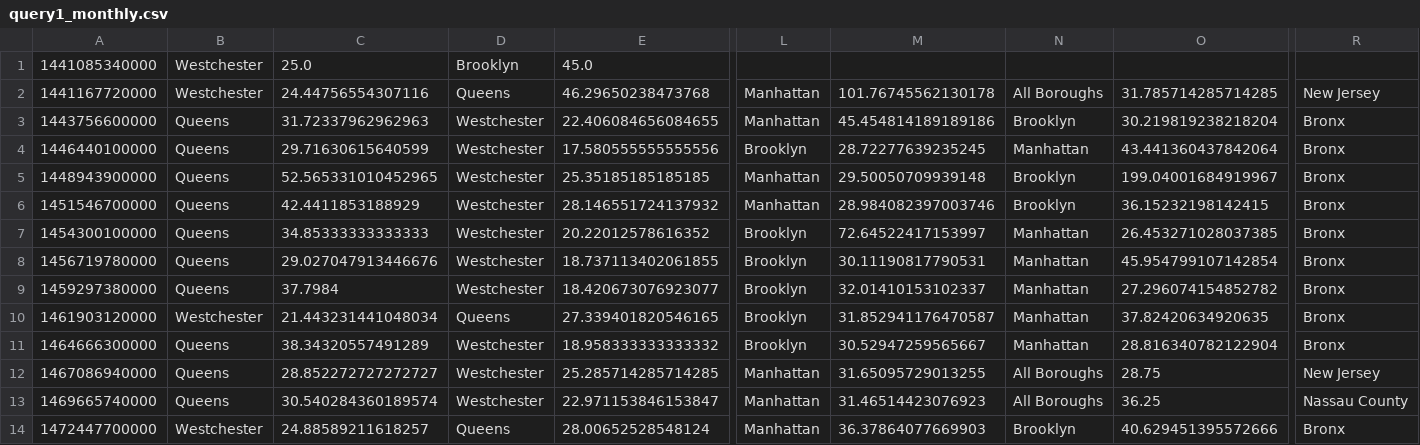
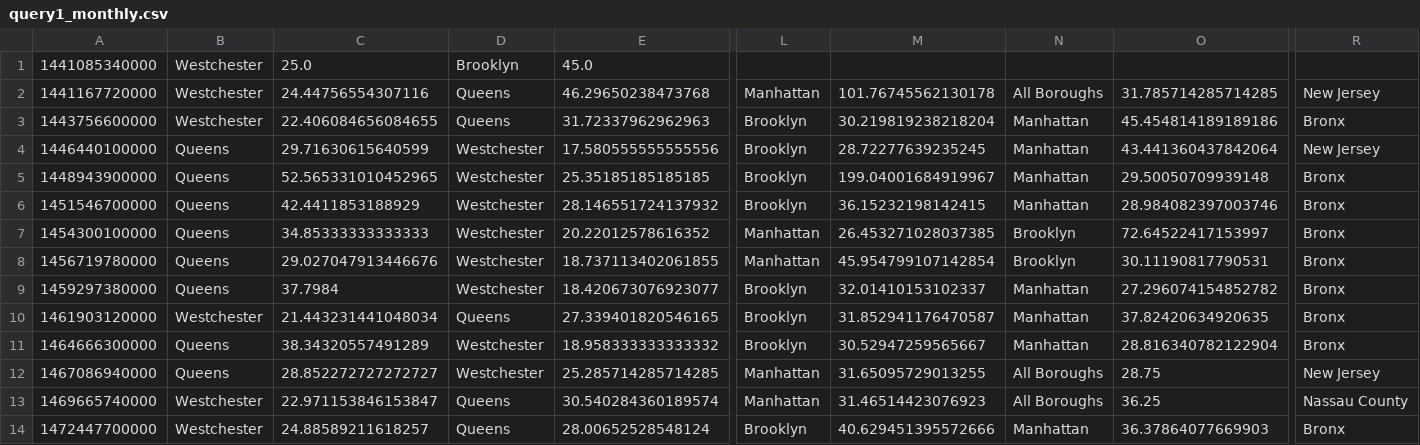
Before and after one commit to fmarino-412/SABD_project2_BallettiMarino, a CSV file: Results/query1_monthly.csv, drawn as a sheet; only a part is shown, gaps mark what is left out; the diff covers the shown part only; the diff names each change by its address in the sheet, - before the commit and + after, or states it on an @@ line.

```diff
--- a/Results/query1_monthly.csv
+++ b/Results/query1_monthly.csv
-B3: Queens
+B3: Westchester
-C3: 31.72337962962963
+C3: 22.406084656084655
-D3: Westchester
+D3: Queens
-E3: 22.406084656084655
+E3: 31.72337962962963
-L3: Manhattan
+L3: Brooklyn
-M3: 45.454814189189186
+M3: 30.219819238218204
-N3: Brooklyn
+N3: Manhattan
-O3: 30.219819238218204
+O3: 45.454814189189186
-R4: Bronx
+R4: New Jersey
-L5:L6: Manhattan
+L5:L6: Brooklyn
-M5: 29.50050709939148
+M5: 199.04001684919967
-N5:N6: Brooklyn
+N5:N6: Manhattan
-O5: 199.04001684919967
+O5: 29.50050709939148
-M6: 28.984082397003746
+M6: 36.15232198142415
-O6: 36.15232198142415
+O6: 28.984082397003746
-L7:L8: Brooklyn
+L7:L8: Manhattan
-M7: 72.64522417153997
+M7: 26.453271028037385
-N7:N8: Manhattan
+N7:N8: Brooklyn
-O7: 26.453271028037385
+O7: 72.64522417153997
-M8: 30.11190817790531
+M8: 45.954799107142854
-O8: 45.954799107142854
+O8: 30.11190817790531
-B13: Queens
+B13: Westchester
-C13: 30.540284360189574
+C13: 22.971153846153847
-D13: Westchester
+D13: Queens
-E13: 22.971153846153847
+E13: 30.540284360189574
-L14: Manhattan
+L14: Brooklyn
-M14: 36.37864077669903
+M14: 40.629451395572666
-N14: Brooklyn
+N14: Manhattan
-O14: 40.629451395572666
+O14: 36.37864077669903
```
Also changed, not shown: 87 edited cells elsewhere in this file, Results/query1_daily.csv, Results/query1_weekly.csv, 11 other files.
